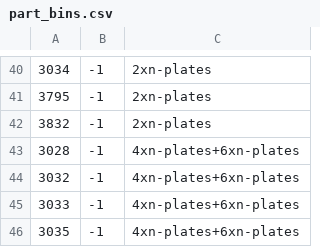
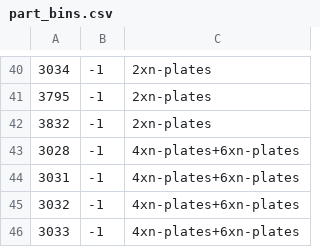
Before and after one commit to jncraton/bricki, a CSV file: data/part_bins.csv, drawn as a sheet; only a part is shown, gaps mark what is left out; the shorter side is filled out with more unchanged rows.

Commit message:
Add missing part

```diff
--- a/data/part_bins.csv
+++ b/data/part_bins.csv
@@ -43,2 +43,3 @@
 3028,-1,4xn-plates+6xn-plates
+3031,-1,4xn-plates+6xn-plates
 3032,-1,4xn-plates+6xn-plates
```
